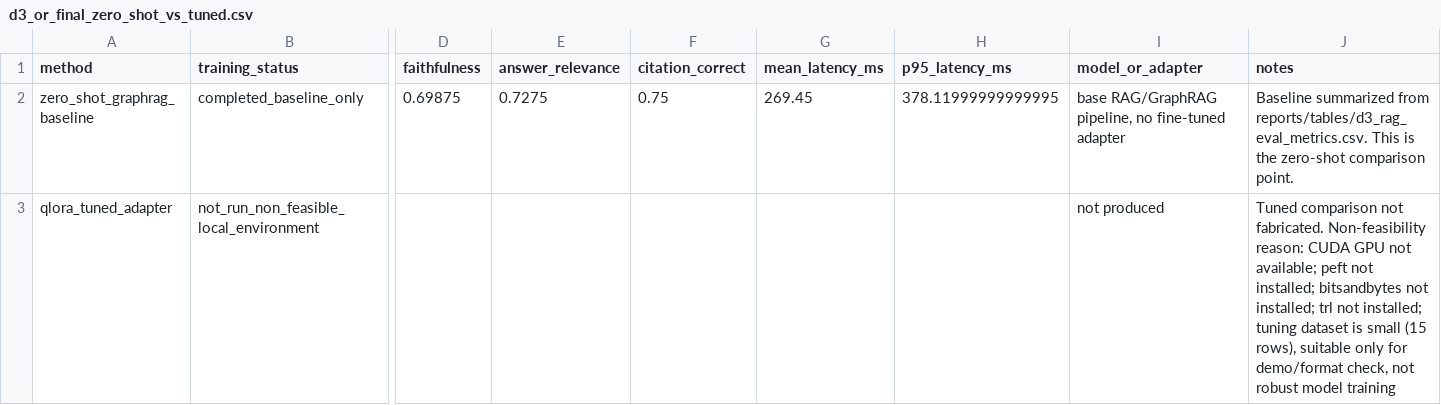
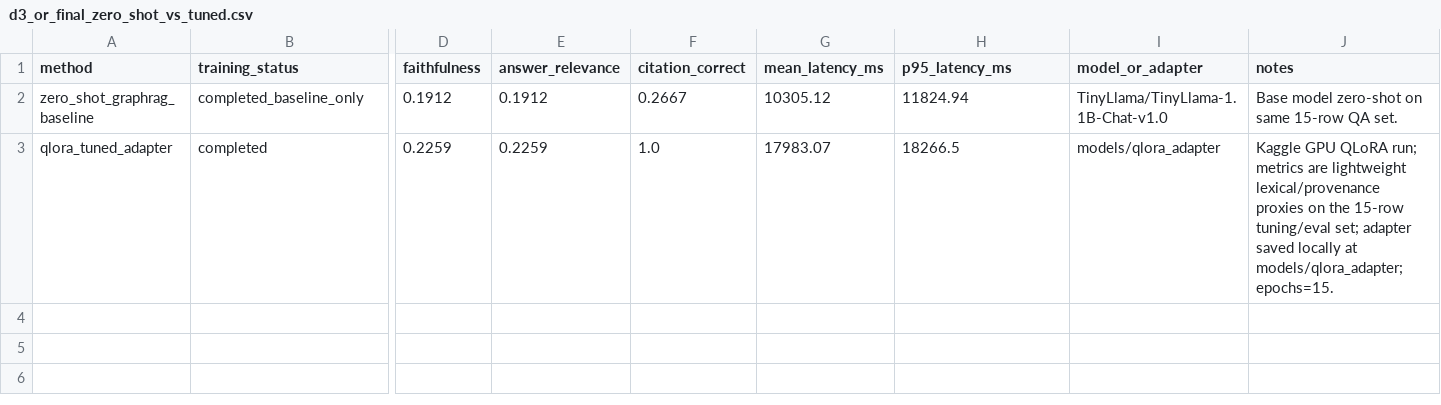
Before and after one commit to Aya15155/climate_evidence_graphrag_agent, a CSV file: reports/tables/d3_or_final_zero_shot_vs_tuned.csv, drawn as a sheet; only a part is shown, gaps mark what is left out; the diff names each change by its address in the sheet, - before the commit and + after, or states it on an @@ line.

```diff
--- a/reports/tables/d3_or_final_zero_shot_vs_tuned.csv
+++ b/reports/tables/d3_or_final_zero_shot_vs_tuned.csv
-D2 (faithfulness): 0.69875
+D2 (faithfulness): 0.1912
-E2 (answer_relevance): 0.7275
+E2 (answer_relevance): 0.1912
-F2 (citation_correct): 0.75
+F2 (citation_correct): 0.2667
-G2 (mean_latency_ms): 269.45
+G2 (mean_latency_ms): 10305.12
-H2 (p95_latency_ms): 378.11999999999995
+H2 (p95_latency_ms): 11824.94
-I2 (model_or_adapter): base RAG/GraphRAG pipeline, no fine-tuned adapter
+I2 (model_or_adapter): TinyLlama/TinyLlama-1.1B-Chat-v1.0
-J2 (notes): Baseline summarized from reports/tables/d3_rag_eval_metrics.csv. This is the zero-shot comparison point.
+J2 (notes): Base model zero-shot on same 15-row QA set.
-B3 (training_status): not_run_non_feasible_local_environment
+B3 (training_status): completed
-D3 (faithfulness): (empty)
+D3 (faithfulness): 0.2259
-E3 (answer_relevance): (empty)
+E3 (answer_relevance): 0.2259
-F3 (citation_correct): (empty)
+F3 (citation_correct): 1.0
-G3 (mean_latency_ms): (empty)
+G3 (mean_latency_ms): 17983.07
-H3 (p95_latency_ms): (empty)
+H3 (p95_latency_ms): 18266.5
-I3 (model_or_adapter): not produced
+I3 (model_or_adapter): models/qlora_adapter
-J3 (notes): Tuned comparison not fabricated. Non-feasibility reason: CUDA GPU not available; peft not installed; bitsandbytes not installed; trl not installed; tuning dataset is small (15 rows), suitable only for demo/format check, not robust model training
+J3 (notes): Kaggle GPU QLoRA run; metrics are lightweight lexical/provenance proxies on the 15-row tuning/eval set; adapter saved locally at models/qlora_adapter; epochs=15.
```
Also changed, not shown: reports/tables/d3_graph_guided_results.csv, reports/tables/d3_online_feedback_events.csv, 25 other files.
